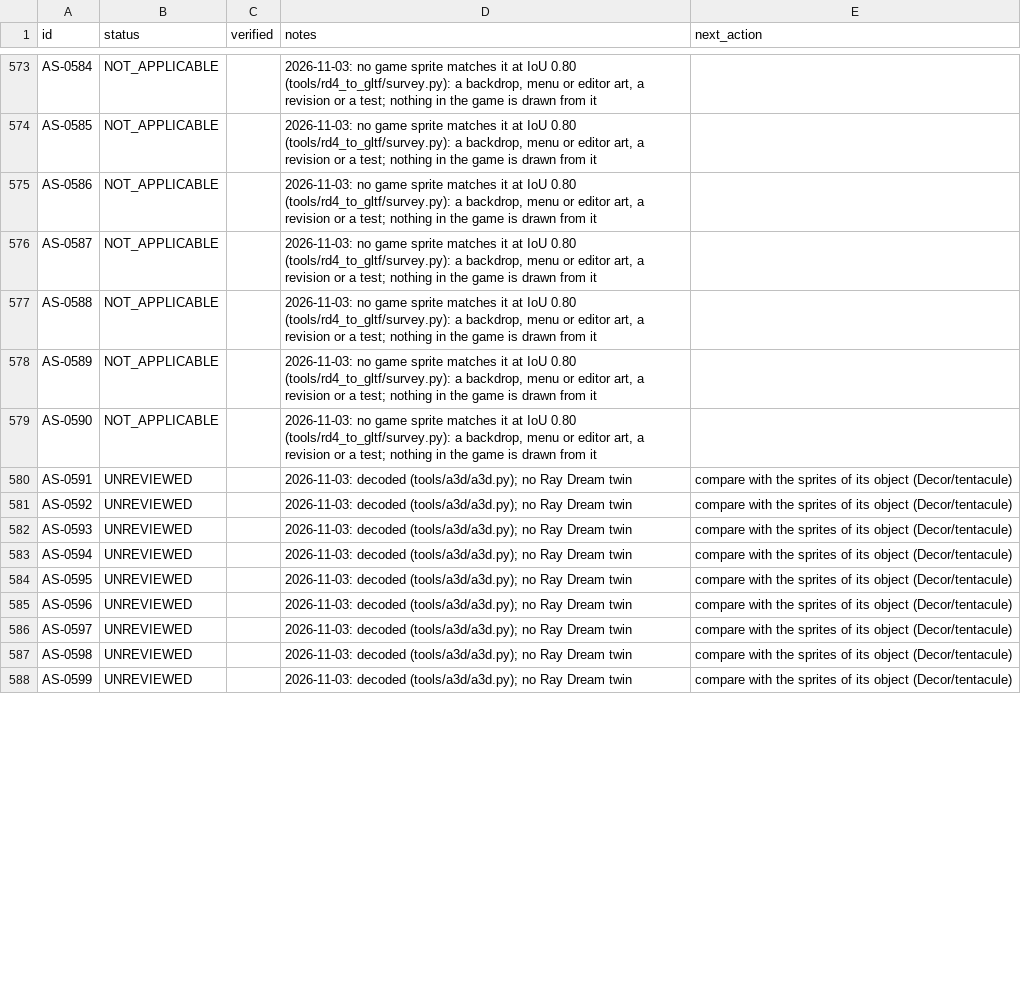
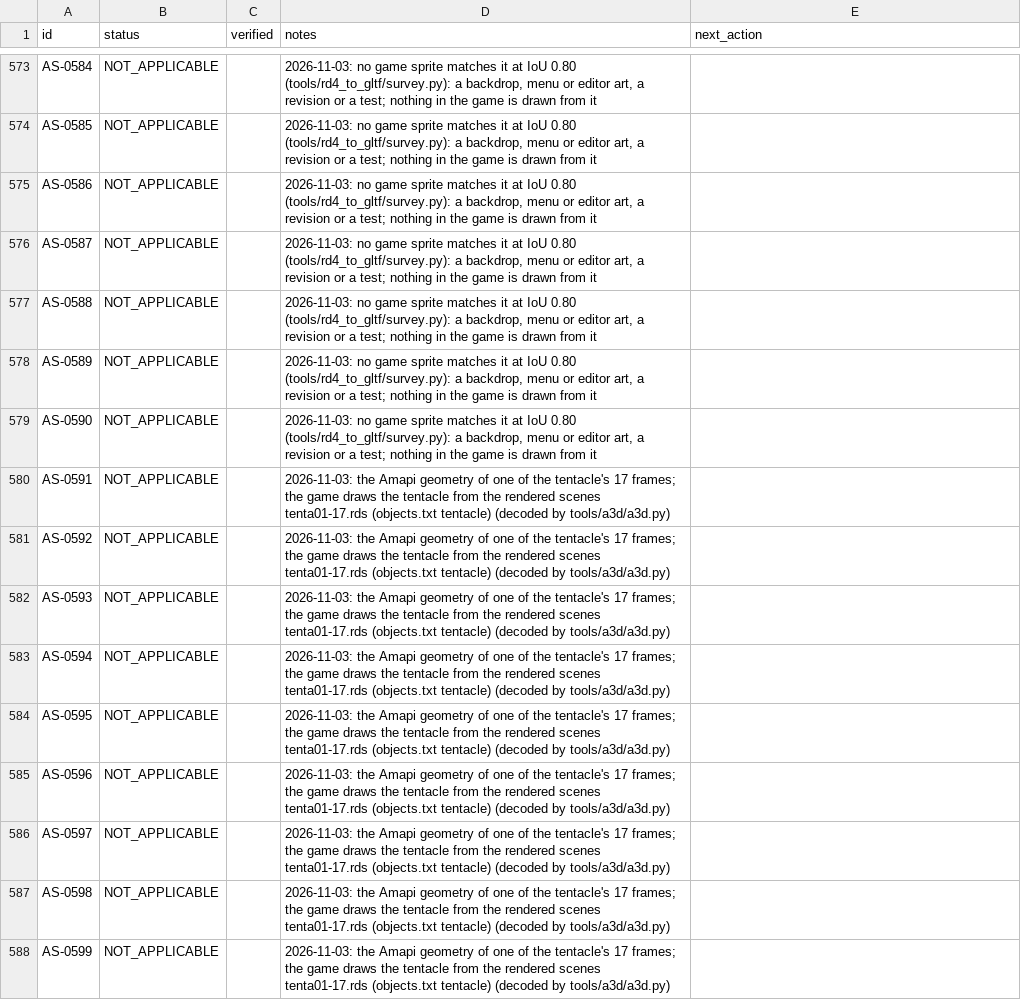
Before and after one commit to openeggbert/galaxy-eggbert, a CSV file: plans/audit/asset_sources.notes.csv, drawn as a sheet; only a part is shown, gaps mark what is left out; the diff covers the shown part only.

Commit message:
docs(audit): the last asset sources classified
asset_sources.py missed the survey's root folder ("."), so the test scenes at the data's root read
as unopened: fixed; they are test scenes (a cylinder, Blupi in a test). The a3d files without a Ray
Dream twin are Amapi geometry of objects drawn from their rendered scenes (the tentacle's 17 frames,
the drip's frames, parts of the palace walls and smooth tiles, the MAX Blupi's hands) and a drill
the game has no use for. 0 UNREVIEWED left.

```diff
--- a/plans/audit/asset_sources.notes.csv
+++ b/plans/audit/asset_sources.notes.csv
@@ -579,10 +579,10 @@ AS-0589,NOT_APPLICABLE,,"2026-11-03: no game sprite matches it at IoU 0.80 (tool
 AS-0590,NOT_APPLICABLE,,"2026-11-03: no game sprite matches it at IoU 0.80 (tools/rd4_to_gltf/survey.py): a backdrop, menu or editor art, a revision or a test; nothing in the game is drawn from it",
-AS-0591,UNREVIEWED,,2026-11-03: decoded (tools/a3d/a3d.py); no Ray Dream twin,compare with the sprites of its object (Decor/tentacule)
-AS-0592,UNREVIEWED,,2026-11-03: decoded (tools/a3d/a3d.py); no Ray Dream twin,compare with the sprites of its object (Decor/tentacule)
-AS-0593,UNREVIEWED,,2026-11-03: decoded (tools/a3d/a3d.py); no Ray Dream twin,compare with the sprites of its object (Decor/tentacule)
-AS-0594,UNREVIEWED,,2026-11-03: decoded (tools/a3d/a3d.py); no Ray Dream twin,compare with the sprites of its object (Decor/tentacule)
-AS-0595,UNREVIEWED,,2026-11-03: decoded (tools/a3d/a3d.py); no Ray Dream twin,compare with the sprites of its object (Decor/tentacule)
-AS-0596,UNREVIEWED,,2026-11-03: decoded (tools/a3d/a3d.py); no Ray Dream twin,compare with the sprites of its object (Decor/tentacule)
-AS-0597,UNREVIEWED,,2026-11-03: decoded (tools/a3d/a3d.py); no Ray Dream twin,compare with the sprites of its object (Decor/tentacule)
-AS-0598,UNREVIEWED,,2026-11-03: decoded (tools/a3d/a3d.py); no Ray Dream twin,compare with the sprites of its object (Decor/tentacule)
-AS-0599,UNREVIEWED,,2026-11-03: decoded (tools/a3d/a3d.py); no Ray Dream twin,compare with the sprites of its object (Decor/tentacule)
+AS-0591,NOT_APPLICABLE,,2026-11-03: the Amapi geometry of one of the tentacle's 17 frames; the game draws the tentacle from the rendered scenes tenta01-17.rds (objects.txt tentacle) (decoded by tools/a3d/a3d.py),
+AS-0592,NOT_APPLICABLE,,2026-11-03: the Amapi geometry of one of the tentacle's 17 frames; the game draws the tentacle from the rendered scenes tenta01-17.rds (objects.txt tentacle) (decoded by tools/a3d/a3d.py),
+AS-0593,NOT_APPLICABLE,,2026-11-03: the Amapi geometry of one of the tentacle's 17 frames; the game draws the tentacle from the rendered scenes tenta01-17.rds (objects.txt tentacle) (decoded by tools/a3d/a3d.py),
+AS-0594,NOT_APPLICABLE,,2026-11-03: the Amapi geometry of one of the tentacle's 17 frames; the game draws the tentacle from the rendered scenes tenta01-17.rds (objects.txt tentacle) (decoded by tools/a3d/a3d.py),
+AS-0595,NOT_APPLICABLE,,2026-11-03: the Amapi geometry of one of the tentacle's 17 frames; the game draws the tentacle from the rendered scenes tenta01-17.rds (objects.txt tentacle) (decoded by tools/a3d/a3d.py),
+AS-0596,NOT_APPLICABLE,,2026-11-03: the Amapi geometry of one of the tentacle's 17 frames; the game draws the tentacle from the rendered scenes tenta01-17.rds (objects.txt tentacle) (decoded by tools/a3d/a3d.py),
+AS-0597,NOT_APPLICABLE,,2026-11-03: the Amapi geometry of one of the tentacle's 17 frames; the game draws the tentacle from the rendered scenes tenta01-17.rds (objects.txt tentacle) (decoded by tools/a3d/a3d.py),
+AS-0598,NOT_APPLICABLE,,2026-11-03: the Amapi geometry of one of the tentacle's 17 frames; the game draws the tentacle from the rendered scenes tenta01-17.rds (objects.txt tentacle) (decoded by tools/a3d/a3d.py),
+AS-0599,NOT_APPLICABLE,,2026-11-03: the Amapi geometry of one of the tentacle's 17 frames; the game draws the tentacle from the rendered scenes tenta01-17.rds (objects.txt tentacle) (decoded by tools/a3d/a3d.py),
```
Also changed, not shown: 153 edited cells elsewhere in this file, 2 other files.
